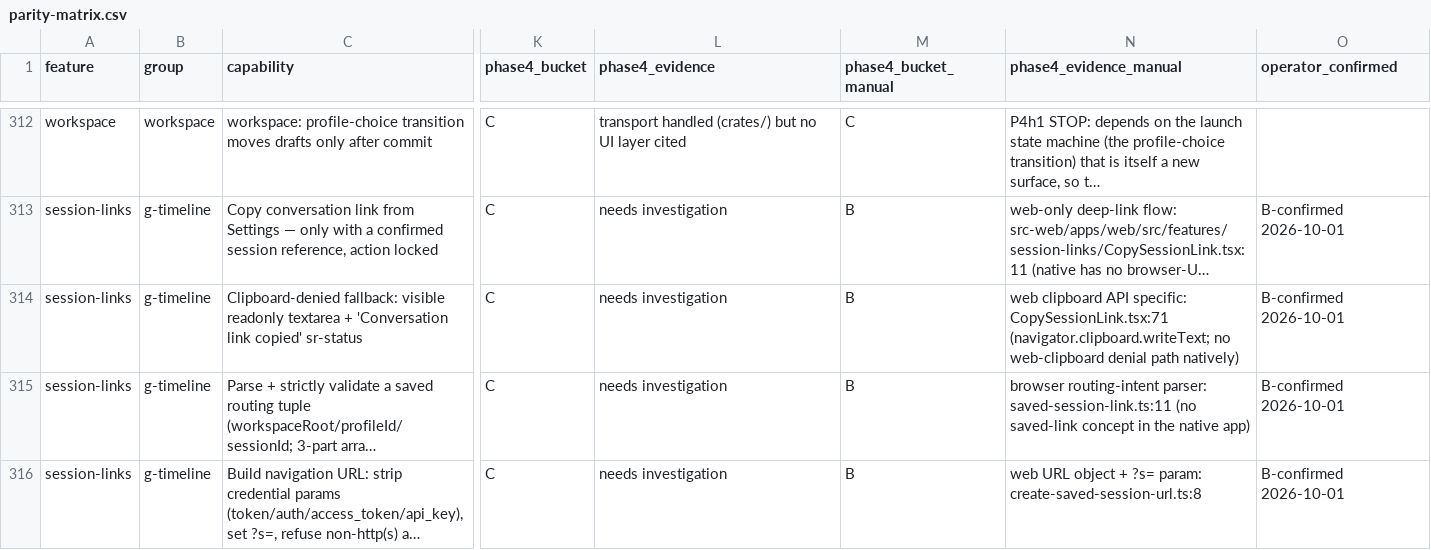
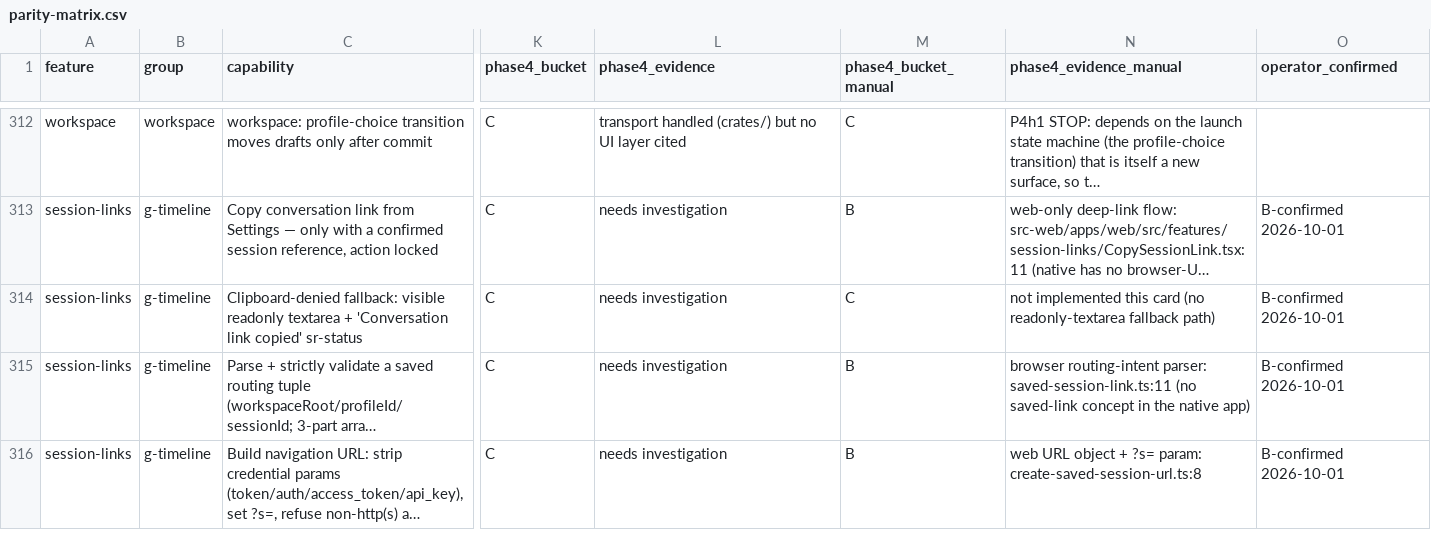
Before and after one commit to octos-org/octoscode-app, a CSV file: docs/parity-matrix.csv, drawn as a sheet; only a part is shown, gaps mark what is left out; long unchanged cells end in …; the diff covers the shown part only; the diff names each change by its address in the sheet, - before the commit and + after, or states it on an @@ line.

Commit message:
parity(D3b): 13 board-3 rows hand-verdicted — 6 manual C->A (folded thinking blocks, thinking effort, per-session show-reasoning, show-thinking default-ON fail-closed, resume-candidate binding gate, canonical-history resume without a turn: board3.rs/store ThinkingPrefs/transcript.rs + lib tests + the recorded-frame replays; each A row's evidence notes the mounted walk deferred by the outer-loop 0x0 NOTE) + 7 stay C with reasons (activity-word fold, holder banners, clipboard fallback, slash grammar, graph/scopes projections, parked-approval fold — not implemented this card); board3-rows 6 -> exists; regen: 361 rows/15 cols, manual columns preserved (other lanes' flips on main intact)

```diff
--- a/docs/parity-matrix.csv
+++ b/docs/parity-matrix.csv
-M314 (phase4_bucket_manual): B
+M314 (phase4_bucket_manual): C
-N314 (phase4_evidence_manual): web clipboard API specific: CopySessionLink.tsx:71 (navigator.clipboard.writeText; no web-clipboard denial path natively)
+N314 (phase4_evidence_manual): not implemented this card (no readonly-textarea fallback path)
```
Also changed, not shown: 18 edited cells elsewhere in this file, docs/phase4-board3-rows.csv, docs/protocol-ext-matrix.csv, 1 other file.
